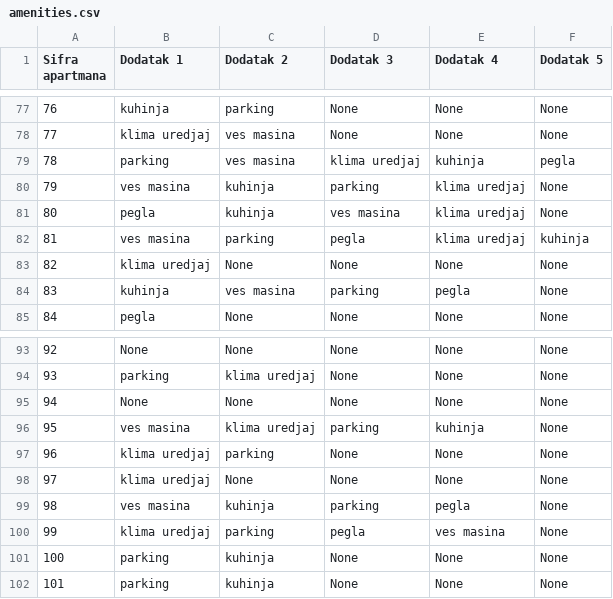
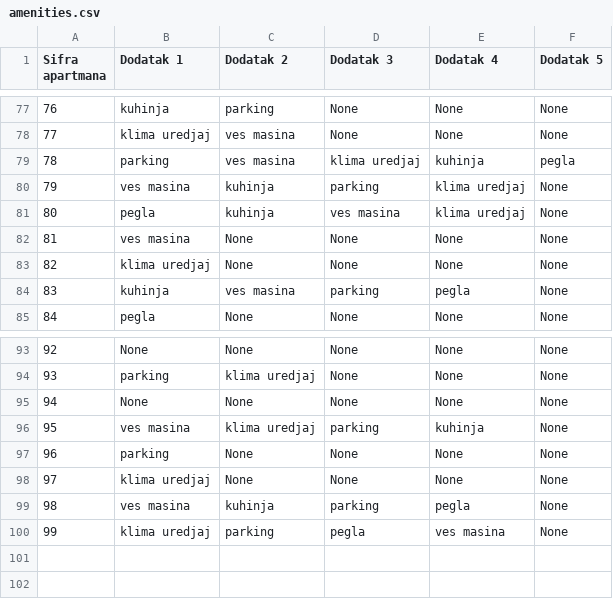
Before and after one commit to teodord25/notbnb, a CSV file: data/amenities.csv, drawn as a sheet; only a part is shown, gaps mark what is left out; removed rows and columns are numbered as before the commit, all else as after; the diff names each change by its address in the sheet, - before the commit and + after, or states it on an @@ line.

```diff
--- a/data/amenities.csv
+++ b/data/amenities.csv
-row 82: 81 | ves masina | parking | pegla | klima uredjaj | kuhinja
+row 82: 81 | ves masina | None | None | None | None
-row 97: 96 | klima uredjaj | parking | None | None | None
+row 97: 96 | parking | None | None | None | None
-row 101: 100 | parking | kuhinja | None | None | None
-row 102: 101 | parking | kuhinja | None | None | None
```
Also changed, not shown: data/apartment_data.csv, 2 other files.
